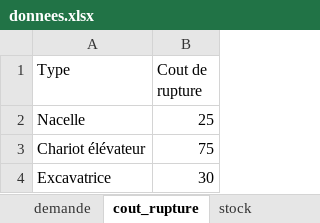
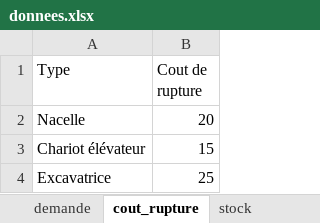
Before and after one commit to erikadallairediaz/Travail-equipe-SIAD, an Excel workbook: modele_deterministe/donnees.xlsx, sheet cout_rupture, drawn as a sheet; values as stored, in another font and other column widths than the file's, no borders; the diff names each change by its address in the sheet, - before the commit and + after, or states it on an @@ line.

```diff
--- a/modele_deterministe/donnees.xlsx (sheet cout_rupture)
+++ b/modele_deterministe/donnees.xlsx (sheet cout_rupture)
-B2 (Cout de rupture): 25
+B2 (Cout de rupture): 20
-B3 (Cout de rupture): 75
+B3 (Cout de rupture): 15
-B4 (Cout de rupture): 30
+B4 (Cout de rupture): 25
```
Also changed, not shown: sheet demande, sheet capacite, sheet cout_transport, sheet Approche déterministe, sheet stock, donnees.xlsx, donnees/donnees.xlsx, 2 other files.
